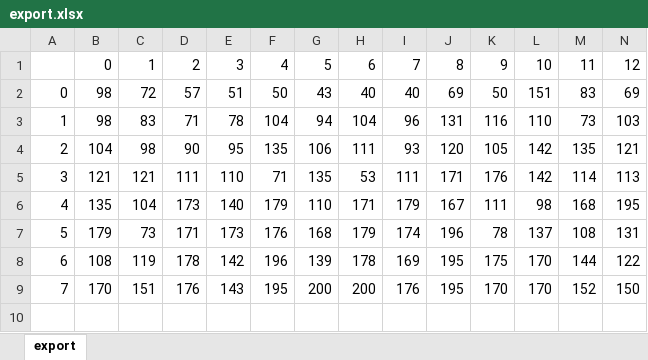
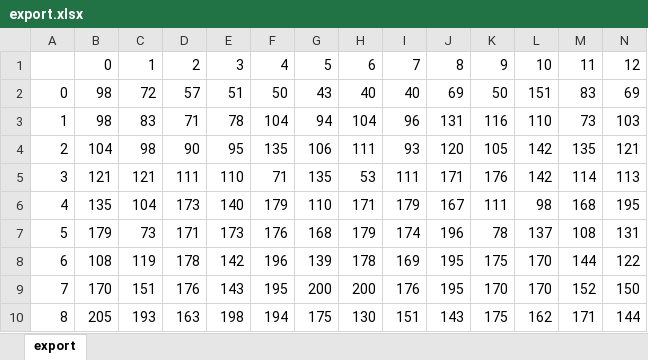
Before and after one commit to KitSymes/Y3-AoAIiG-EvolutionaryAlgorithms, an Excel workbook: TowerDefense/runs/tournament uniform bitstring 100/export.xlsx, sheet export, drawn as a sheet; only a part is shown; values as stored, in another font and other column widths than the file's, no borders; charts and pictures not drawn; rows hold the shown columns only; the diff names each change by its address in the sheet, - before the commit and + after, or states it on an @@ line.

Commit message:
Update Tables + Extra Generation for T/U/B/100

```diff
--- a/TowerDefense/runs/tournament uniform bitstring 100/export.xlsx (sheet export)
+++ b/TowerDefense/runs/tournament uniform bitstring 100/export.xlsx (sheet export)
+row 10: 8 | 205 | 193 | 163 | 198 | 194 | 175 | 130 | 151 | 143 | 175 | 162 | 171 | 144
```
Also changed, not shown: charts or pictures, 10 other files.
